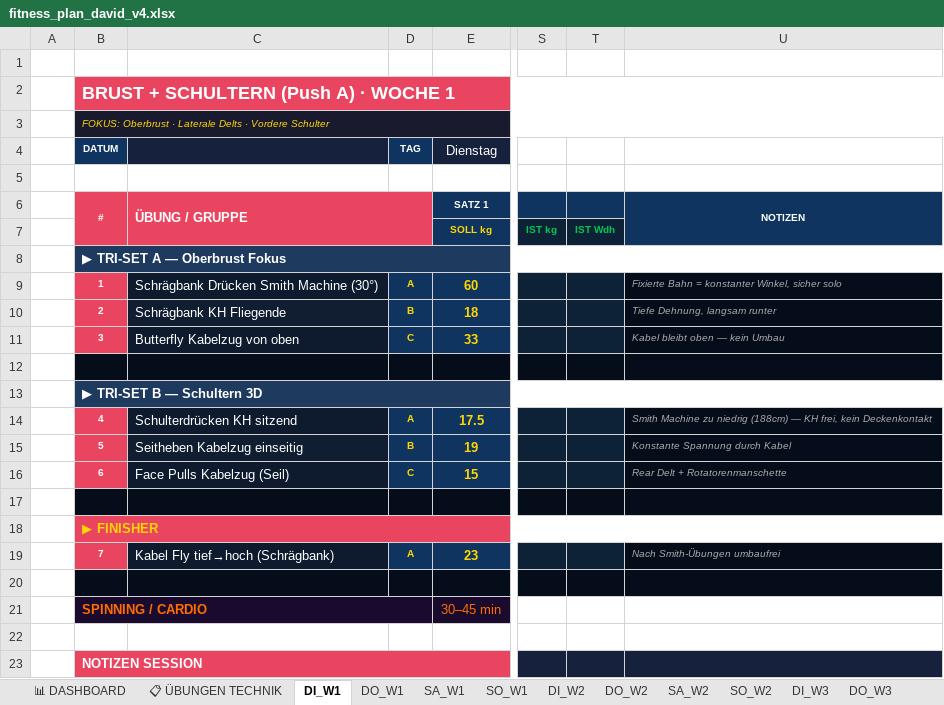
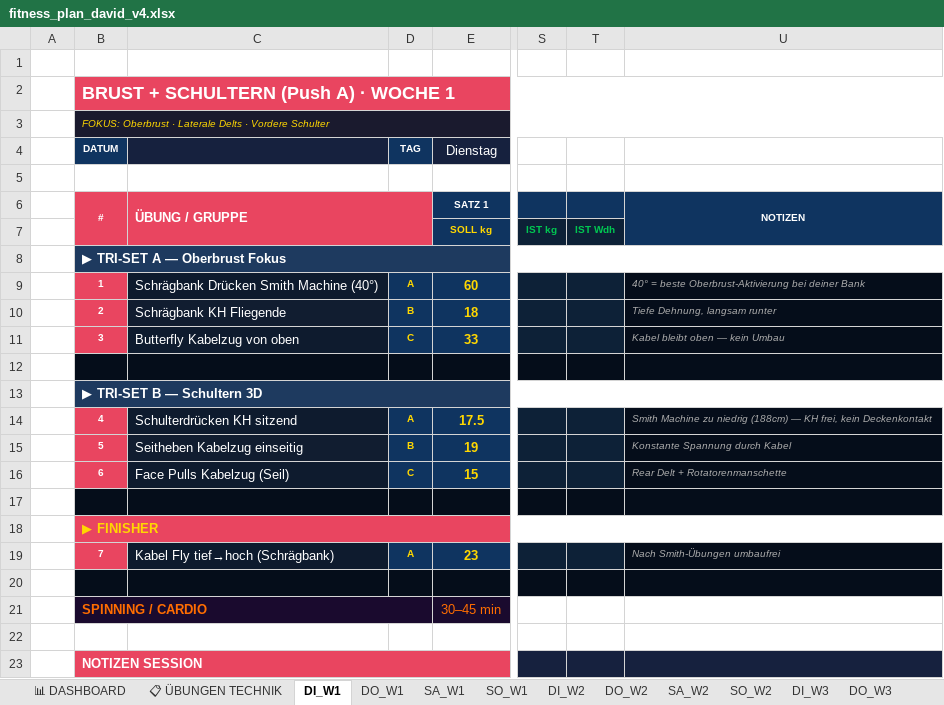
Before and after one commit to bohlerdavid/web, an Excel workbook: fitness_plan_david_v4.xlsx, sheet DI_W1, drawn as a sheet; only a part is shown, gaps mark what is left out; values as stored, in another font and other column widths than the file's, no borders; the diff names each change by its address in the sheet, - before the commit and + after, or states it on an @@ line.

```diff
--- a/fitness_plan_david_v4.xlsx (sheet DI_W1)
+++ b/fitness_plan_david_v4.xlsx (sheet DI_W1)
-C9: Schrägbank Drücken Smith Machine (30°)
+C9: Schrägbank Drücken Smith Machine (40°)
-U9: Fixierte Bahn = konstanter Winkel, sicher solo
+U9: 40° = beste Oberbrust-Aktivierung bei deiner Bank
```
Also changed, not shown: sheet DI_W2, sheet DI_W3, sheet DI_W4, sheet 📋 ÜBUNGEN TECHNIK.
